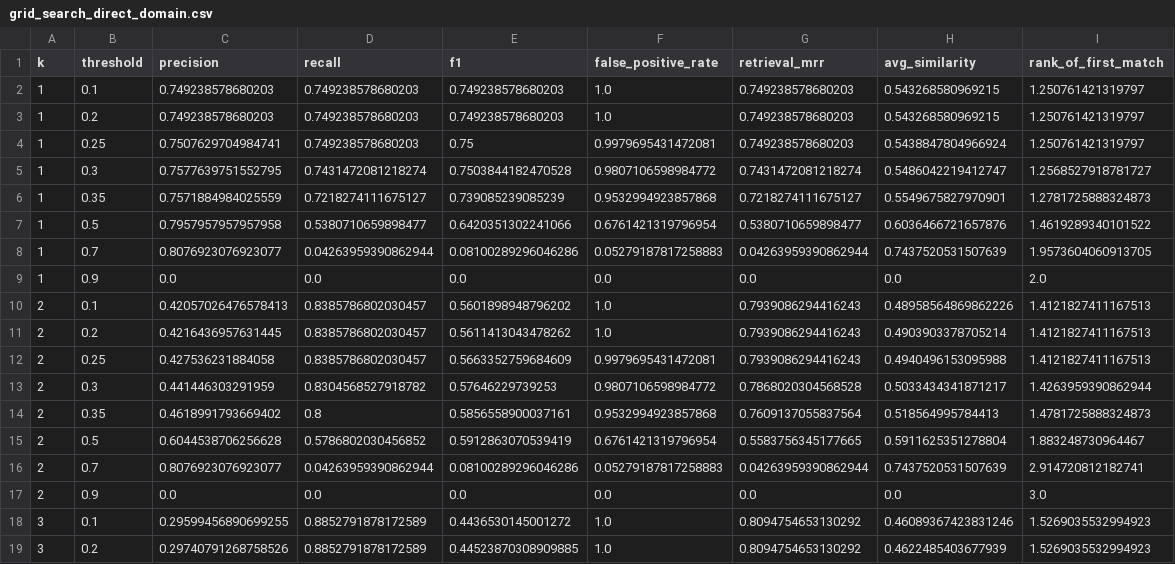
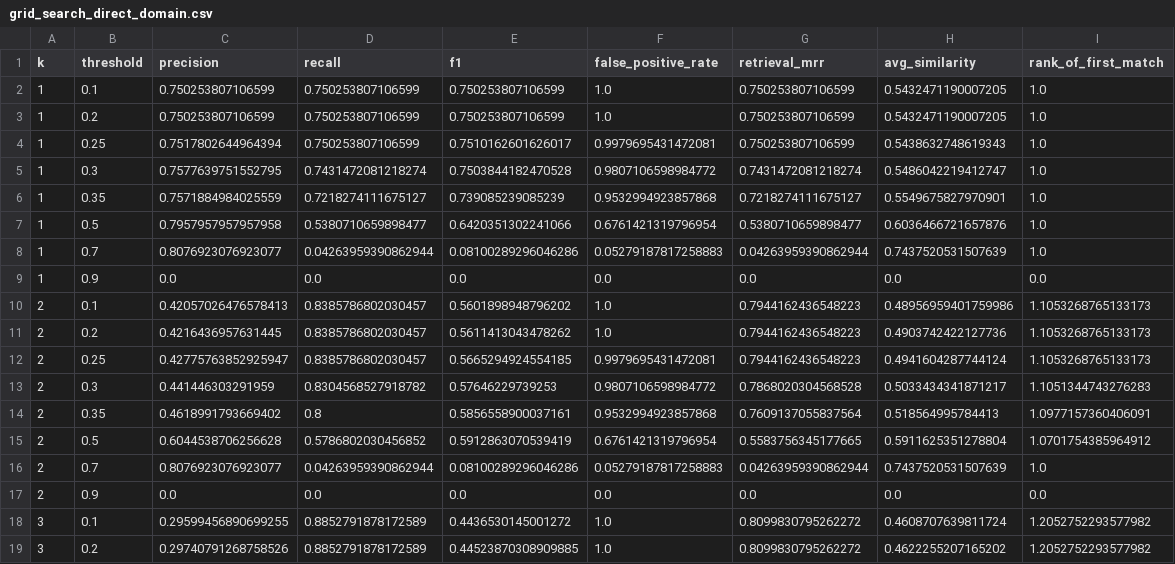
Before and after one commit to Qirtas/AdaptiveRetrieval-RAG, a CSV file: RAG/Evaluation/data/TestSet/GridSearchResults/grid_search_direct_domain.csv, drawn as a sheet; only a part is shown; the diff covers the shown part only.

Commit message:
fixed rank issue

```diff
--- a/RAG/Evaluation/data/TestSet/GridSearchResults/grid_search_direct_domain.csv
+++ b/RAG/Evaluation/data/TestSet/GridSearchResults/grid_search_direct_domain.csv
@@ -1,19 +1,19 @@
 k,threshold,precision,recall,f1,false_positive_rate,retrieval_mrr,avg_similarity,rank_of_first_match
-1,0.1,0.749238578680203,0.749238578680203,0.749238578680203,1.0,0.749238578680203,0.543268580969215,1.250761421319797
-1,0.2,0.749238578680203,0.749238578680203,0.749238578680203,1.0,0.749238578680203,0.543268580969215,1.250761421319797
-1,0.25,0.7507629704984741,0.749238578680203,0.75,0.9979695431472081,0.749238578680203,0.5438847804966924,1.250761421319797
-1,0.3,0.7577639751552795,0.7431472081218274,0.7503844182470528,0.9807106598984772,0.7431472081218274,0.5486042219412747,1.2568527918781727
-1,0.35,0.7571884984025559,0.7218274111675127,0.739085239085239,0.9532994923857868,0.7218274111675127,0.5549675827970901,1.2781725888324873
-1,0.5,0.7957957957957958,0.5380710659898477,0.6420351302241066,0.6761421319796954,0.5380710659898477,0.6036466721657876,1.4619289340101522
-1,0.7,0.8076923076923077,0.04263959390862944,0.08100289296046286,0.05279187817258883,0.04263959390862944,0.7437520531507639,1.9573604060913705
-1,0.9,0.0,0.0,0.0,0.0,0.0,0.0,2.0
-2,0.1,0.42057026476578413,0.8385786802030457,0.5601898948796202,1.0,0.7939086294416243,0.48958564869862226,1.4121827411167513
-2,0.2,0.4216436957631445,0.8385786802030457,0.5611413043478262,1.0,0.7939086294416243,0.4903903378705214,1.4121827411167513
-2,0.25,0.427536231884058,0.8385786802030457,0.5663352759684609,0.9979695431472081,0.7939086294416243,0.4940496153095988,1.4121827411167513
-2,0.3,0.441446303291959,0.8304568527918782,0.57646229739253,0.9807106598984772,0.7868020304568528,0.5033434341871217,1.4263959390862944
-2,0.35,0.4618991793669402,0.8,0.5856558900037161,0.9532994923857868,0.7609137055837564,0.518564995784413,1.4781725888324873
-2,0.5,0.6044538706256628,0.5786802030456852,0.5912863070539419,0.6761421319796954,0.5583756345177665,0.5911625351278804,1.883248730964467
-2,0.7,0.8076923076923077,0.04263959390862944,0.08100289296046286,0.05279187817258883,0.04263959390862944,0.7437520531507639,2.914720812182741
-2,0.9,0.0,0.0,0.0,0.0,0.0,0.0,3.0
-3,0.1,0.29599456890699255,0.8852791878172589,0.4436530145001272,1.0,0.8094754653130292,0.46089367423831246,1.5269035532994923
-3,0.2,0.29740791268758526,0.8852791878172589,0.44523870308909885,1.0,0.8094754653130292,0.4622485403677939,1.5269035532994923
+1,0.1,0.750253807106599,0.750253807106599,0.750253807106599,1.0,0.750253807106599,0.5432471190007205,1.0
+1,0.2,0.750253807106599,0.750253807106599,0.750253807106599,1.0,0.750253807106599,0.5432471190007205,1.0
+1,0.25,0.7517802644964394,0.750253807106599,0.7510162601626017,0.9979695431472081,0.750253807106599,0.5438632748619343,1.0
+1,0.3,0.7577639751552795,0.7431472081218274,0.7503844182470528,0.9807106598984772,0.7431472081218274,0.5486042219412747,1.0
+1,0.35,0.7571884984025559,0.7218274111675127,0.739085239085239,0.9532994923857868,0.7218274111675127,0.5549675827970901,1.0
+1,0.5,0.7957957957957958,0.5380710659898477,0.6420351302241066,0.6761421319796954,0.5380710659898477,0.6036466721657876,1.0
+1,0.7,0.8076923076923077,0.04263959390862944,0.08100289296046286,0.05279187817258883,0.04263959390862944,0.7437520531507639,1.0
+1,0.9,0.0,0.0,0.0,0.0,0.0,0.0,0.0
+2,0.1,0.42057026476578413,0.8385786802030457,0.5601898948796202,1.0,0.7944162436548223,0.48956959401759986,1.1053268765133173
+2,0.2,0.4216436957631445,0.8385786802030457,0.5611413043478262,1.0,0.7944162436548223,0.4903742422127736,1.1053268765133173
+2,0.25,0.42775763852925947,0.8385786802030457,0.5665294924554185,0.9979695431472081,0.7944162436548223,0.4941604287744124,1.1053268765133173
+2,0.3,0.441446303291959,0.8304568527918782,0.57646229739253,0.9807106598984772,0.7868020304568528,0.5033434341871217,1.1051344743276283
+2,0.35,0.4618991793669402,0.8,0.5856558900037161,0.9532994923857868,0.7609137055837564,0.518564995784413,1.0977157360406091
+2,0.5,0.6044538706256628,0.5786802030456852,0.5912863070539419,0.6761421319796954,0.5583756345177665,0.5911625351278804,1.0701754385964912
+2,0.7,0.8076923076923077,0.04263959390862944,0.08100289296046286,0.05279187817258883,0.04263959390862944,0.7437520531507639,1.0
+2,0.9,0.0,0.0,0.0,0.0,0.0,0.0,0.0
+3,0.1,0.29599456890699255,0.8852791878172589,0.4436530145001272,1.0,0.8099830795262272,0.4608707639811724,1.2052752293577982
+3,0.2,0.29740791268758526,0.8852791878172589,0.44523870308909885,1.0,0.8099830795262272,0.4622255207165202,1.2052752293577982
```
Also changed, not shown: 81 edited cells elsewhere in this file, 1 other file.
